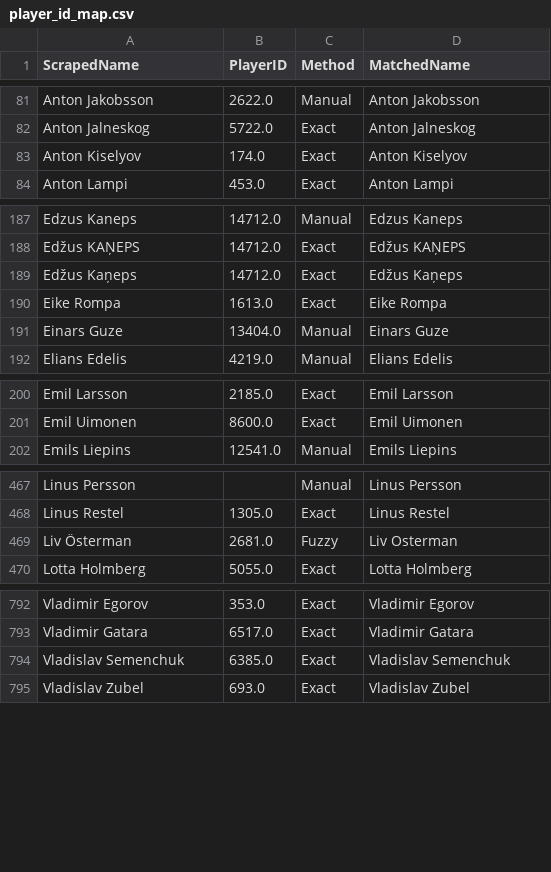
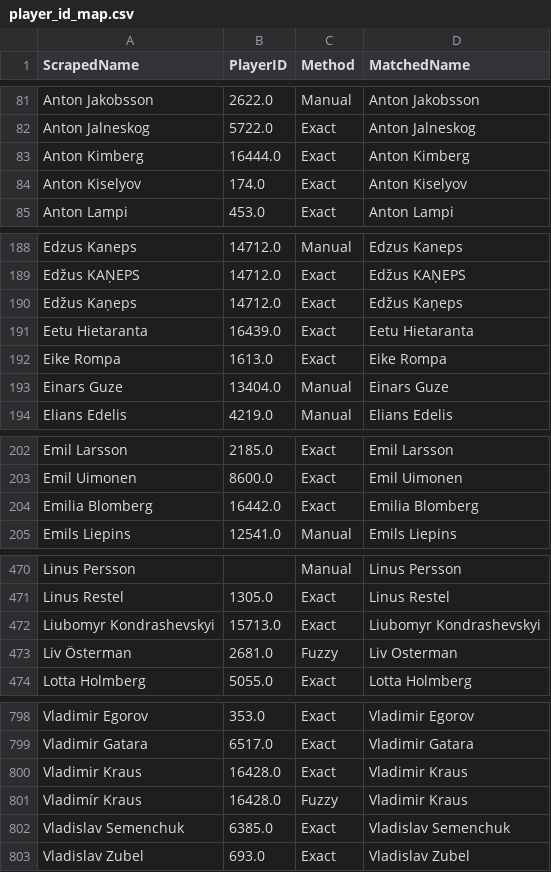
Before and after one commit to amundfylling/bordshockey.net-scraper, a CSV file: player_id_map.csv, drawn as a sheet; only a part is shown, gaps mark what is left out; the diff covers the shown part only; the diff names each change by its address in the sheet, - before the commit and + after, or states it on an @@ line.

```diff
--- a/player_id_map.csv
+++ b/player_id_map.csv
+row 83: Anton Kimberg | 16444.0 | Exact | Anton Kimberg
+row 191: Eetu Hietaranta | 16439.0 | Exact | Eetu Hietaranta
+row 204: Emilia Blomberg | 16442.0 | Exact | Emilia Blomberg
+row 472: Liubomyr Kondrashevskyi | 15713.0 | Exact | Liubomyr Kondrashevskyi
+row 800: Vladimir Kraus | 16428.0 | Exact | Vladimir Kraus
+row 801: Vladimír Kraus | 16428.0 | Fuzzy | Vladimir Kraus
```
Also changed, not shown: 2 added rows and 2 edited cells elsewhere in this file, unmapped_players.csv, 8 other files.
